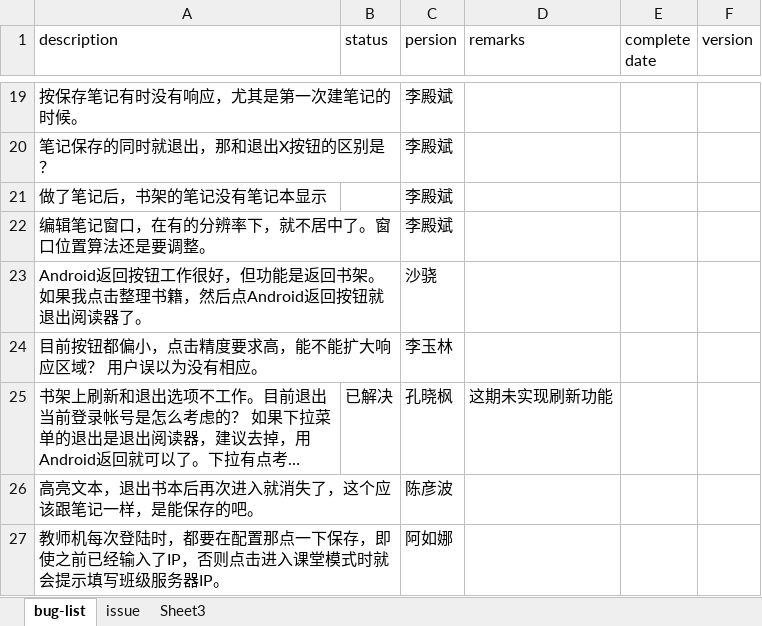
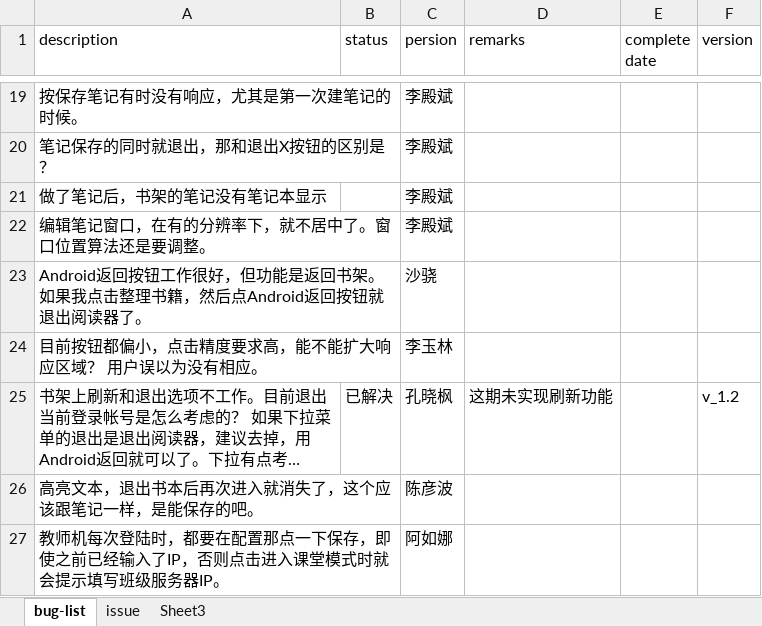
Before and after one commit to kongxf/bug_list, an Excel workbook: bug-list.xlsx, sheet bug-list, drawn as a sheet; only a part is shown, gaps mark what is left out; long unchanged cells end in …; values as stored, in another font and other column widths than the file's, no borders; conditional formats not drawn; the diff names each change by its address in the sheet, - before the commit and + after, or states it on an @@ line.

Commit message:
add version num

```diff
--- a/bug-list.xlsx (sheet bug-list)
+++ b/bug-list.xlsx (sheet bug-list)
-F25 (version): (empty)
+F25 (version): v_1.2
```
